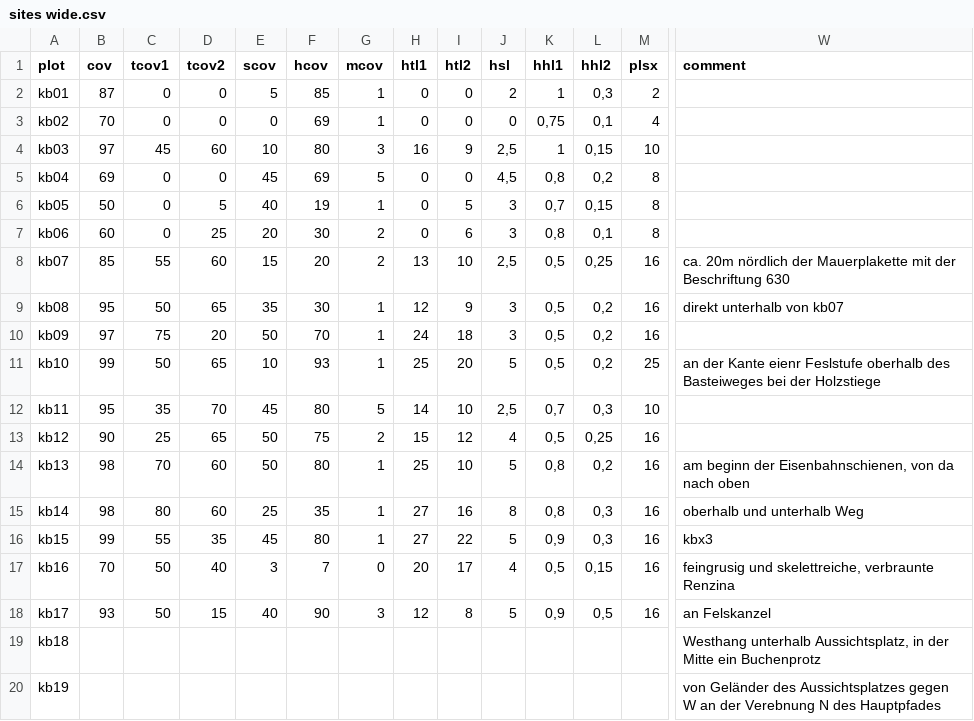
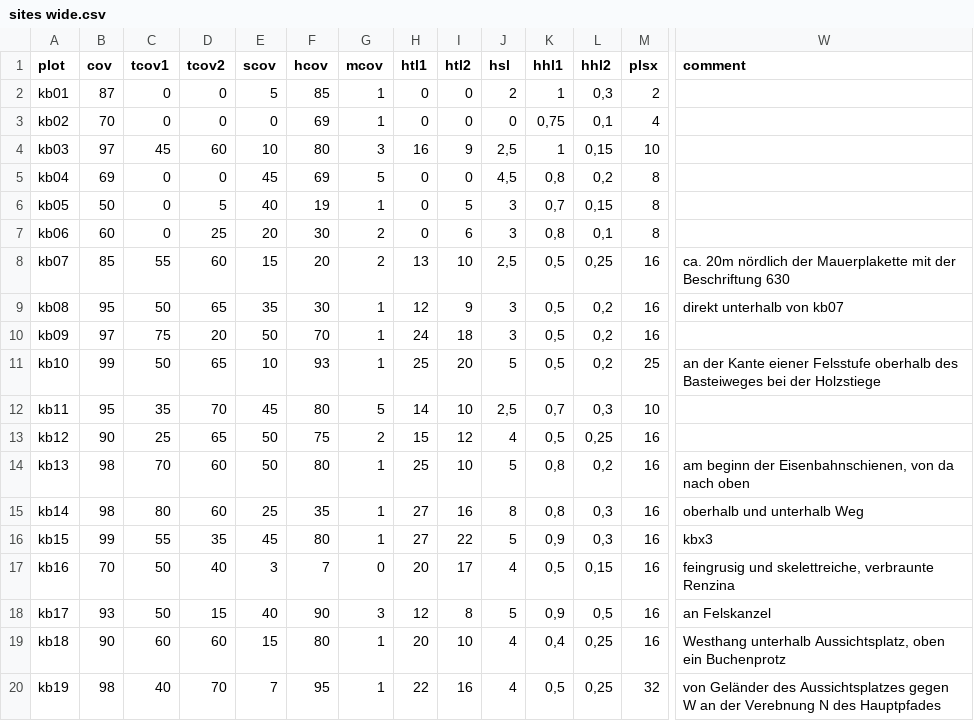
Before and after one commit to albinblaschka/vegsoup-data, a CSV file: kapuzinerberg dta/sites wide.csv, drawn as a sheet; only a part is shown, gaps mark what is left out; the diff covers the shown part only; the diff names each change by its address in the sheet, - before the commit and + after, or states it on an @@ line.

Commit message:
added 6 new plots

```diff
--- a/kapuzinerberg dta/sites wide.csv
+++ b/kapuzinerberg dta/sites wide.csv
-W11 (comment): …der Kante eienr Feslstufe oberhalb des…
+W11 (comment): …der Kante eiener Felsstufe oberhalb des…
-B19 (cov): (empty)
+B19 (cov): 90
-C19 (tcov1): (empty)
+C19 (tcov1): 60
-D19 (tcov2): (empty)
+D19 (tcov2): 60
-E19 (scov): (empty)
+E19 (scov): 15
-F19 (hcov): (empty)
+F19 (hcov): 80
-G19:G20 (mcov): (empty)
+G19:G20 (mcov): 1
-H19 (htl1): (empty)
+H19 (htl1): 20
-I19 (htl2): (empty)
+I19 (htl2): 10
-J19:J20 (hsl): (empty)
+J19:J20 (hsl): 4
-K19 (hhl1): (empty)
+K19 (hhl1): 0,4
-L19:L20 (hhl2): (empty)
+L19:L20 (hhl2): 0,25
-M19 (plsx): (empty)
+M19 (plsx): 16
-W19 (comment): …unterhalb Aussichtsplatz, in der Mitte ein Buchenprotz
+W19 (comment): …unterhalb Aussichtsplatz, oben ein Buchenprotz
-B20 (cov): (empty)
+B20 (cov): 98
-C20 (tcov1): (empty)
+C20 (tcov1): 40
-D20 (tcov2): (empty)
+D20 (tcov2): 70
-E20 (scov): (empty)
+E20 (scov): 7
-F20 (hcov): (empty)
+F20 (hcov): 95
-H20 (htl1): (empty)
+H20 (htl1): 22
-I20 (htl2): (empty)
+I20 (htl2): 16
-K20 (hhl1): (empty)
+K20 (hhl1): 0,5
-M20 (plsx): (empty)
+M20 (plsx): 32
```
Also changed, not shown: 96 edited cells elsewhere in this file, 3 other files.
